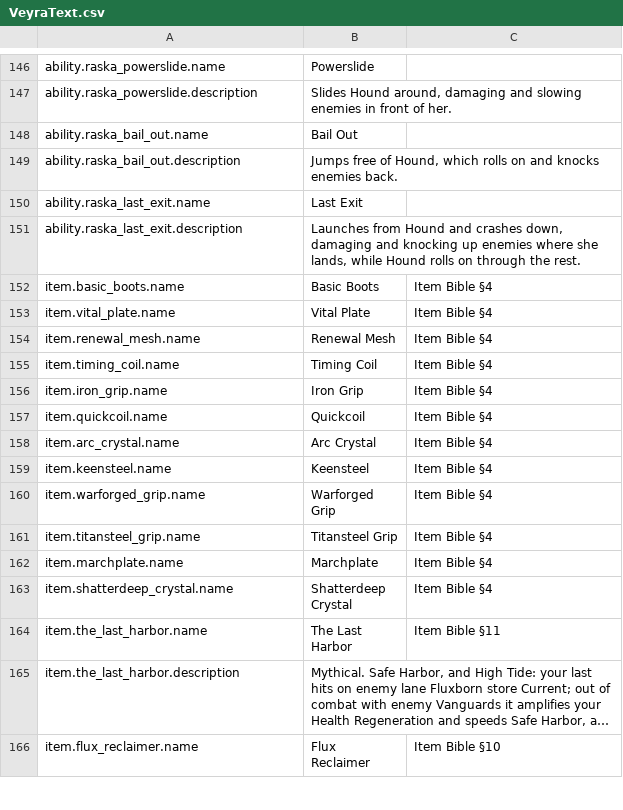
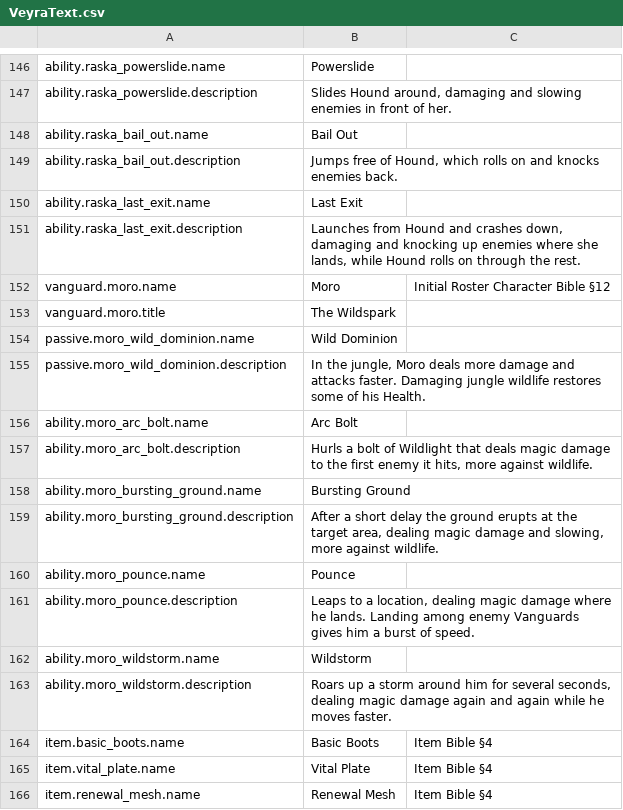
Before and after one commit to blooprocket-create/MOBAVeyra, a CSV file: Game/Text/VeyraText.csv, drawn as a sheet; only a part is shown, gaps mark what is left out; the shorter side is filled out with more unchanged rows; long unchanged cells end in ….

```diff
--- a/Game/Text/VeyraText.csv
+++ b/Game/Text/VeyraText.csv
@@ -151,2 +151,14 @@ ability.raska_last_exit.name,"Last Exit",""
 ability.raska_last_exit.description,"Launches from Hound and crashes down, damaging and knocking up enemies where she lands, while Hound rolls on through the rest.",""
+vanguard.moro.name,"Moro","Initial Roster Character Bible §12"
+vanguard.moro.title,"The Wildspark",""
+passive.moro_wild_dominion.name,"Wild Dominion",""
+passive.moro_wild_dominion.description,"In the jungle, Moro deals more damage and attacks faster. Damaging jungle wildlife restores some of his Health.",""
+ability.moro_arc_bolt.name,"Arc Bolt",""
+ability.moro_arc_bolt.description,"Hurls a bolt of Wildlight that deals magic damage to the first enemy it hits, more against wildlife.",""
+ability.moro_bursting_ground.name,"Bursting Ground",""
+ability.moro_bursting_ground.description,"After a short delay the ground erupts at the target area, dealing magic damage and slowing, more against wildlife.",""
+ability.moro_pounce.name,"Pounce",""
+ability.moro_pounce.description,"Leaps to a location, dealing magic damage where he lands. Landing among enemy Vanguards gives him a burst of speed.",""
+ability.moro_wildstorm.name,"Wildstorm",""
+ability.moro_wildstorm.description,"Roars up a storm around him for several seconds, dealing magic damage again and again while he moves faster.",""
 item.basic_boots.name,"Basic Boots","Item Bible §4"
```
Also changed, not shown: 22 other files.
